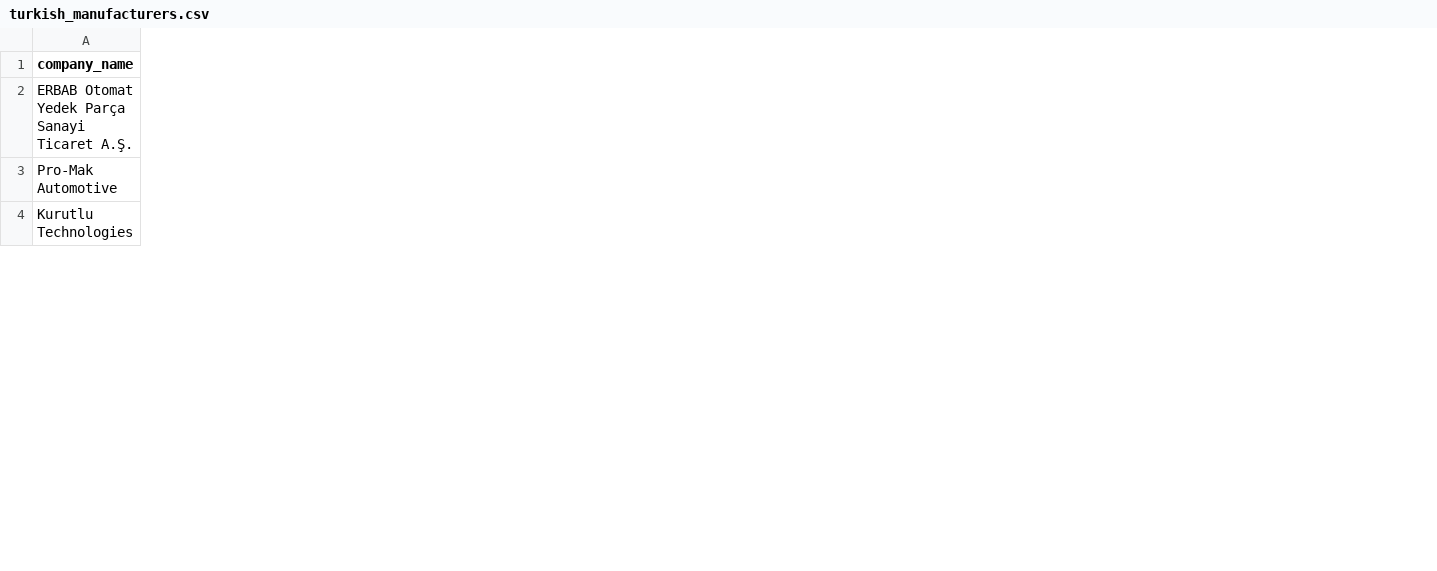
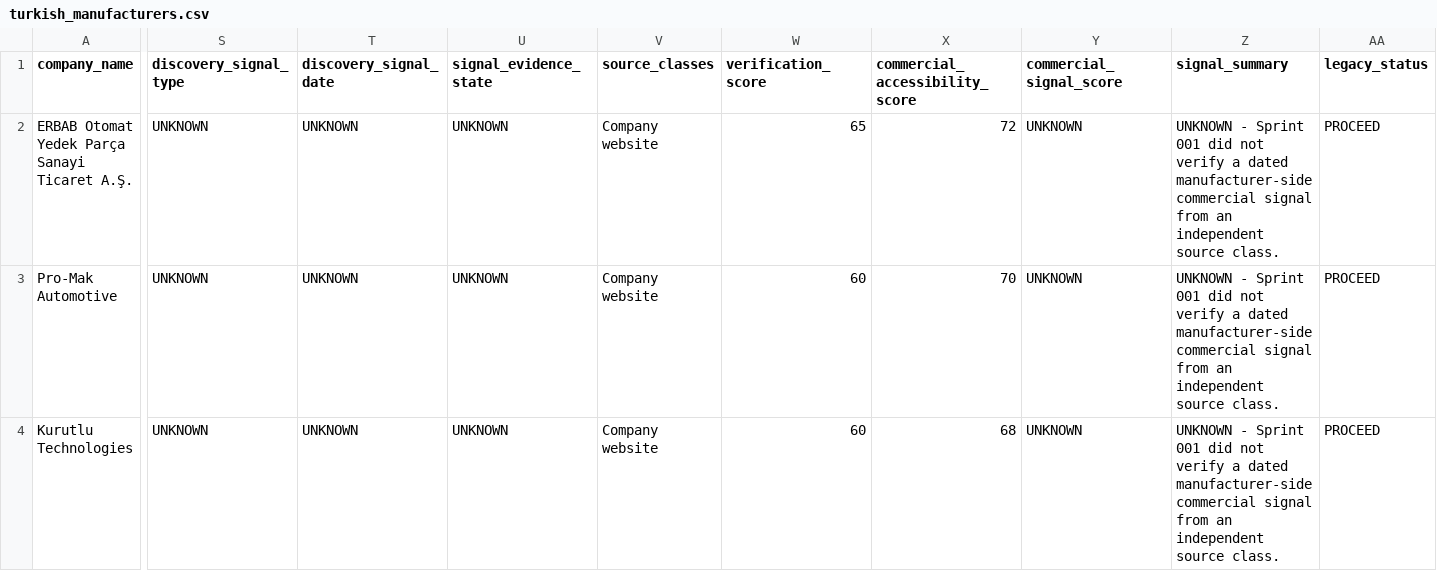
Before and after one commit to whoisami/atlas-commercial-intelligence, a CSV file: turkey_export/database/turkish_manufacturers.csv, drawn as a sheet; only a part is shown, gaps mark what is left out; the diff covers the shown part only; the diff names each change by its address in the sheet, - before the commit and + after, or states it on an @@ line.

```diff
--- a/turkey_export/database/turkish_manufacturers.csv
+++ b/turkey_export/database/turkish_manufacturers.csv
+column S (discovery_signal_type), rows 2-4: all UNKNOWN
+column T (discovery_signal_date), rows 2-4: all UNKNOWN
+column U (signal_evidence_state), rows 2-4: all UNKNOWN
+column V (source_classes), rows 2-4: all Company website
+column W (verification_score), rows 2-4: 65 | 60 | 60
+column X (commercial_accessibility_score), rows 2-4: 72 | 70 | 68
+column Y (commercial_signal_score), rows 2-4: all UNKNOWN
+column Z (signal_summary), rows 2-4: all UNKNOWN - Sprint 001 did not verify a dated manufacturer-side commercial signal from an independent source class.
+column AA (legacy_status), rows 2-4: all PROCEED
```
Also changed, not shown: 11 edited cells elsewhere in this file, turkey_export/database/foreign_buyers.csv, 10 other files.
